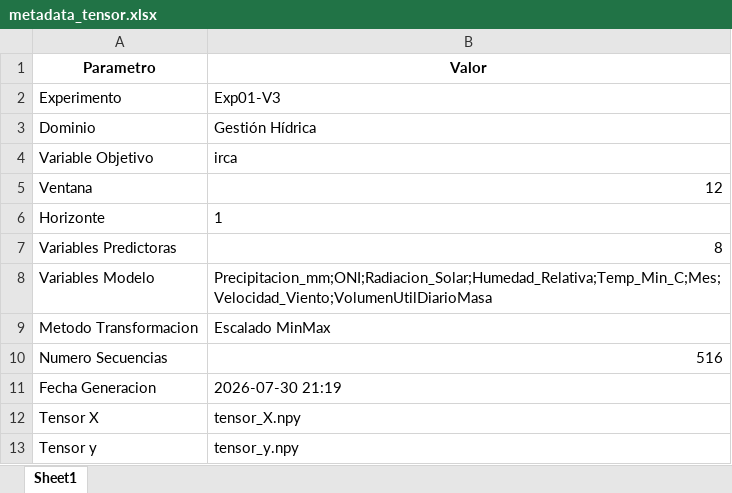
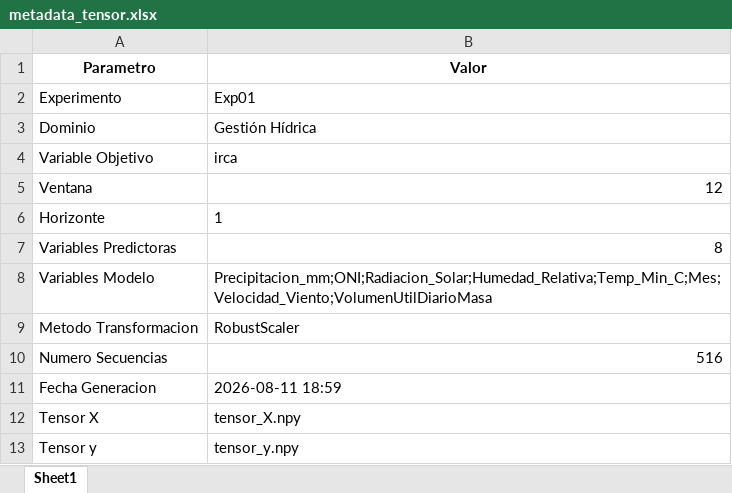
Before and after one commit to josedanielbg/FRAMEWORK_V7, an Excel workbook: DATA/MODELADO/Tensores/Exp01-V3/metadata_tensor.xlsx, sheet Sheet1, drawn as a sheet; values as stored, in another font and other column widths than the file's, no borders; the diff names each change by its address in the sheet, - before the commit and + after, or states it on an @@ line.

```diff
--- a/DATA/MODELADO/Tensores/Exp01-V3/metadata_tensor.xlsx (sheet Sheet1)
+++ b/DATA/MODELADO/Tensores/Exp01-V3/metadata_tensor.xlsx (sheet Sheet1)
-B2 (Valor): Exp01-V3
+B2 (Valor): Exp01
-B9 (Valor): Escalado MinMax
+B9 (Valor): RobustScaler
-B11 (Valor): 2026-07-30 21:19
+B11 (Valor): 2026-08-11 18:59
```
Also changed, not shown: 1 other file.
